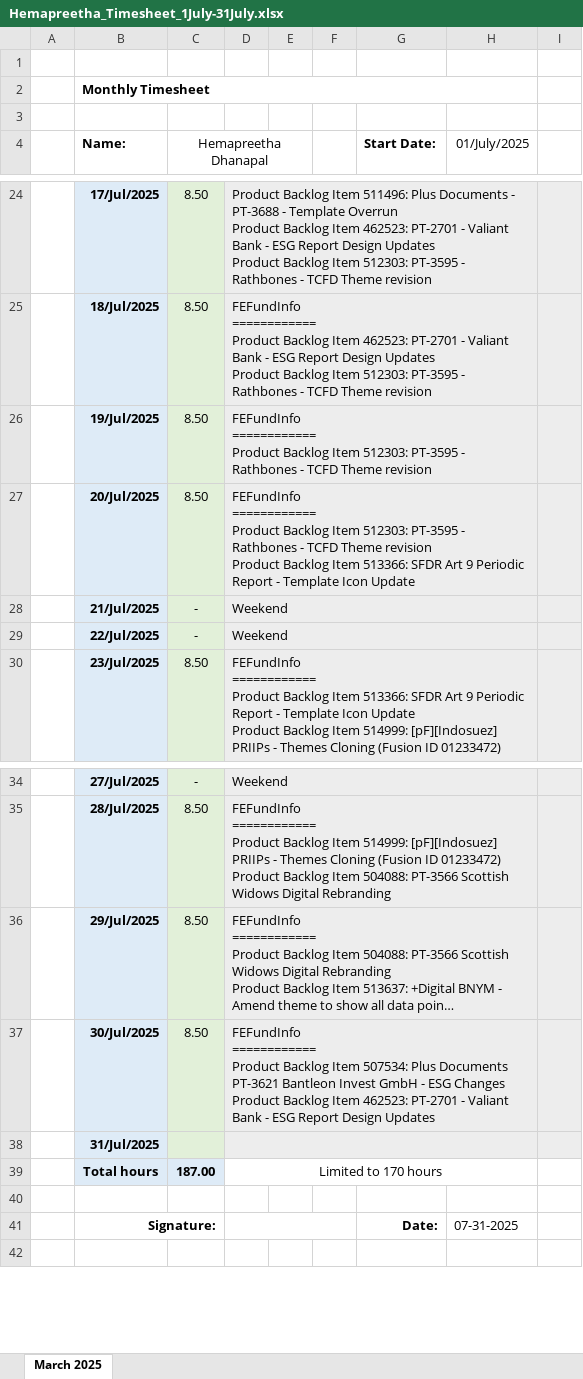
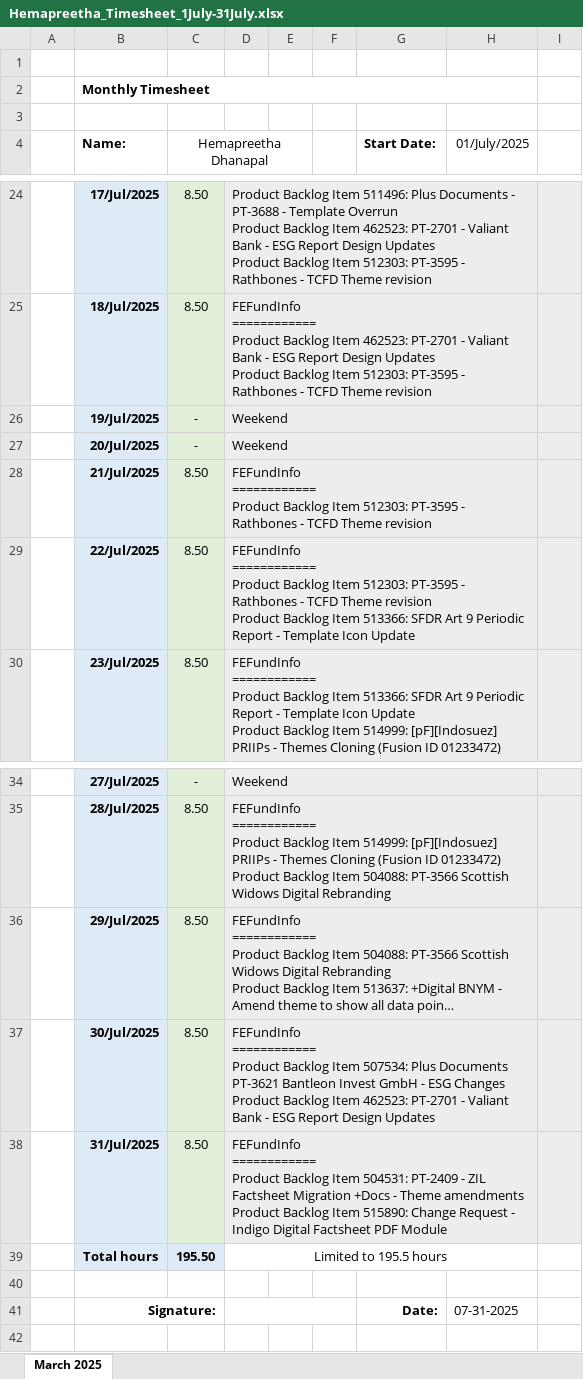
Before and after one commit to Hemapreetha5/vinove-new, an Excel workbook: Hemapreetha_Timesheet_1July-31July.xlsx, sheet March 2025, drawn as a sheet; only a part is shown, gaps mark what is left out; long unchanged cells end in …; values as stored, in another font and other column widths than the file's, no borders; charts and pictures not drawn; ↵ is a line break in a cell; the diff names each change by its address in the sheet, - before the commit and + after, or states it on an @@ line.

```diff
--- a/Hemapreetha_Timesheet_1July-31July.xlsx (sheet March 2025)
+++ b/Hemapreetha_Timesheet_1July-31July.xlsx (sheet March 2025)
-C26:C27 (Hemapreetha Dhanapal): 8.50
+C26:C27 (Hemapreetha Dhanapal): -
-D26: FEFundInfo ↵ ============ ↵ Product Backlog Item 512303: PT-3595 - Rathbones - TCFD Theme revision
+D26: Weekend
-D27: FEFundInfo ↵ ============ ↵ Product Backlog Item 512303: PT-3595 - Rathbones - TCFD Theme revision ↵ Product Backlog Item 513366: SFDR Art 9 Periodic Report - Template Icon Update
+D27: Weekend
-C28:C29 (Hemapreetha Dhanapal): -
+C28:C29 (Hemapreetha Dhanapal): 8.50
-D28: Weekend
+D28: FEFundInfo ↵ ============ ↵ Product Backlog Item 512303: PT-3595 - Rathbones - TCFD Theme revision
-D29: Weekend
+D29: FEFundInfo ↵ ============ ↵ Product Backlog Item 512303: PT-3595 - Rathbones - TCFD Theme revision ↵ Product Backlog Item 513366: SFDR Art 9 Periodic Report - Template Icon Update
-C38 (Hemapreetha Dhanapal): (empty)
+C38 (Hemapreetha Dhanapal): 8.50
-D38: (empty)
+D38: FEFundInfo ↵ ============ ↵ Product Backlog Item 504531: PT-2409 - ZIL Factsheet Migration +Docs - Theme amendments ↵ Product Backlog Item 515890: Change Request - Indigo Digital Factsheet PDF Module
-C39 (Hemapreetha Dhanapal): 187.00
+C39 (Hemapreetha Dhanapal): 195.50
-D39: Limited to 170 hours
+D39: Limited to 195.5 hours
```
Also changed, not shown: 1 other file.
